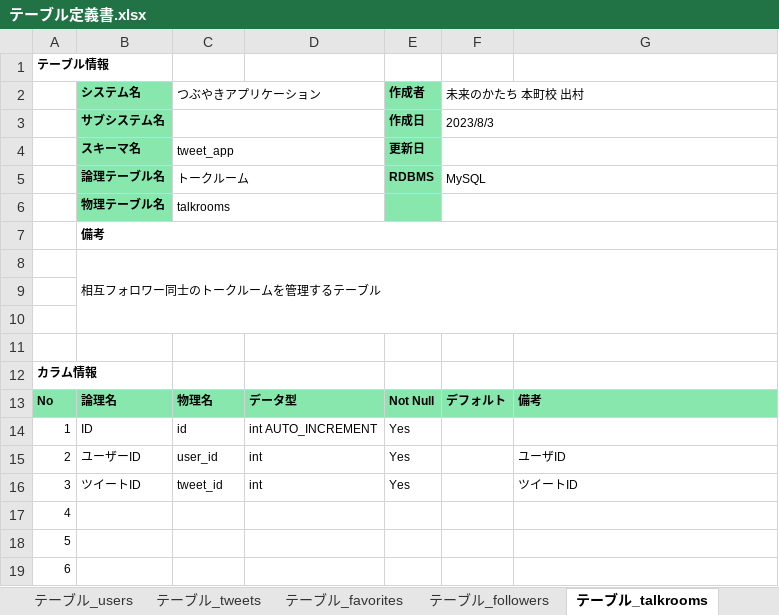
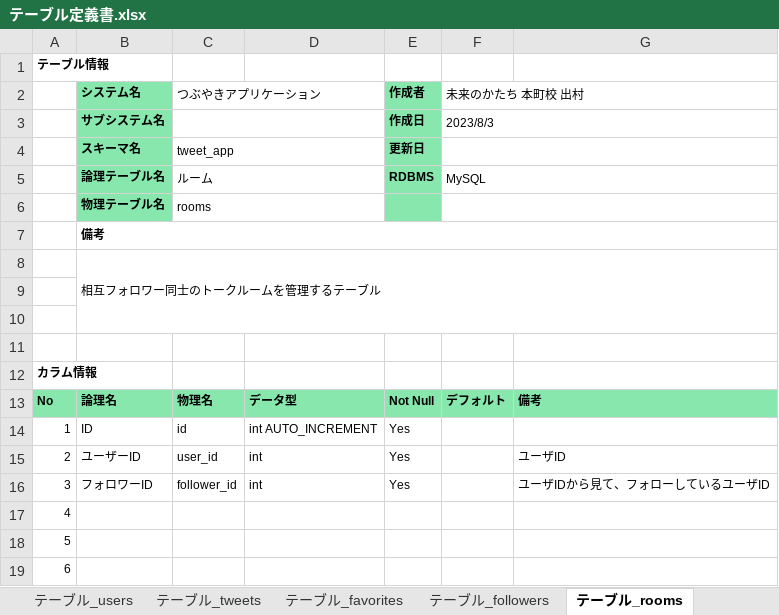
Before and after one commit to KAZ5298/Portfolio_TwitterApp, an Excel workbook: doc/03.詳細設計/テーブル定義書.xlsx, sheet テーブル_rooms, drawn as a sheet; only a part is shown; values as stored, in another font and other column widths than the file's, no borders; the diff names each change by its address in the sheet, - before the commit and + after, or states it on an @@ line.

```diff
--- a/doc/03.詳細設計/テーブル定義書.xlsx (sheet テーブル_rooms)
+++ b/doc/03.詳細設計/テーブル定義書.xlsx (sheet テーブル_rooms)
-sheet tab: テーブル_talkrooms
+sheet tab: テーブル_rooms
-C5 (つぶやきアプリケーション): トークルーム
+C5 (つぶやきアプリケーション): ルーム
-C6 (つぶやきアプリケーション): talkrooms
+C6 (つぶやきアプリケーション): rooms
-B16 (システム名): ツイートID
+B16 (システム名): フォロワーID
-C16 (つぶやきアプリケーション): tweet_id
+C16 (つぶやきアプリケーション): follower_id
-G16: ツイートID
+G16: ユーザIDから見て、フォローしているユーザID
```
Also changed, not shown: sheet テーブル_users, sheet テーブル一覧, sheet テーブル_tweets, 4 other files.
